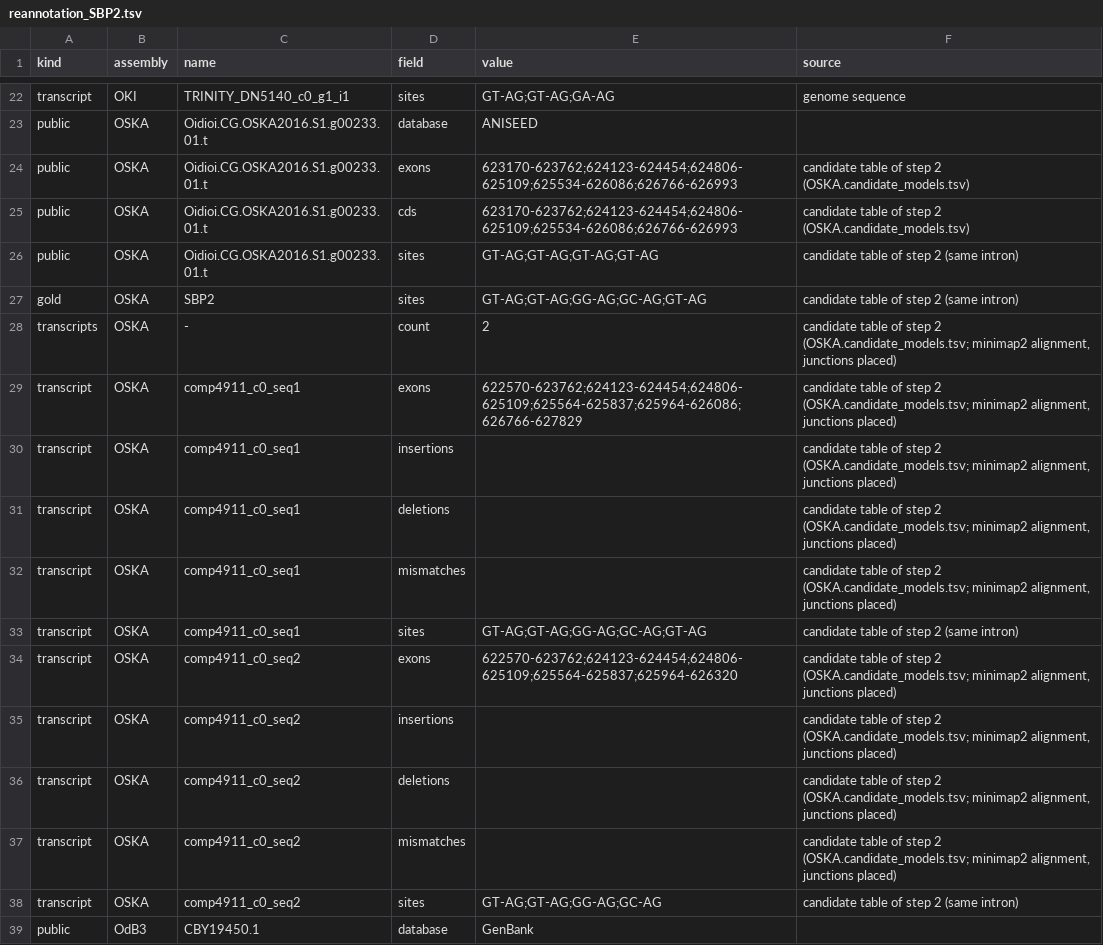
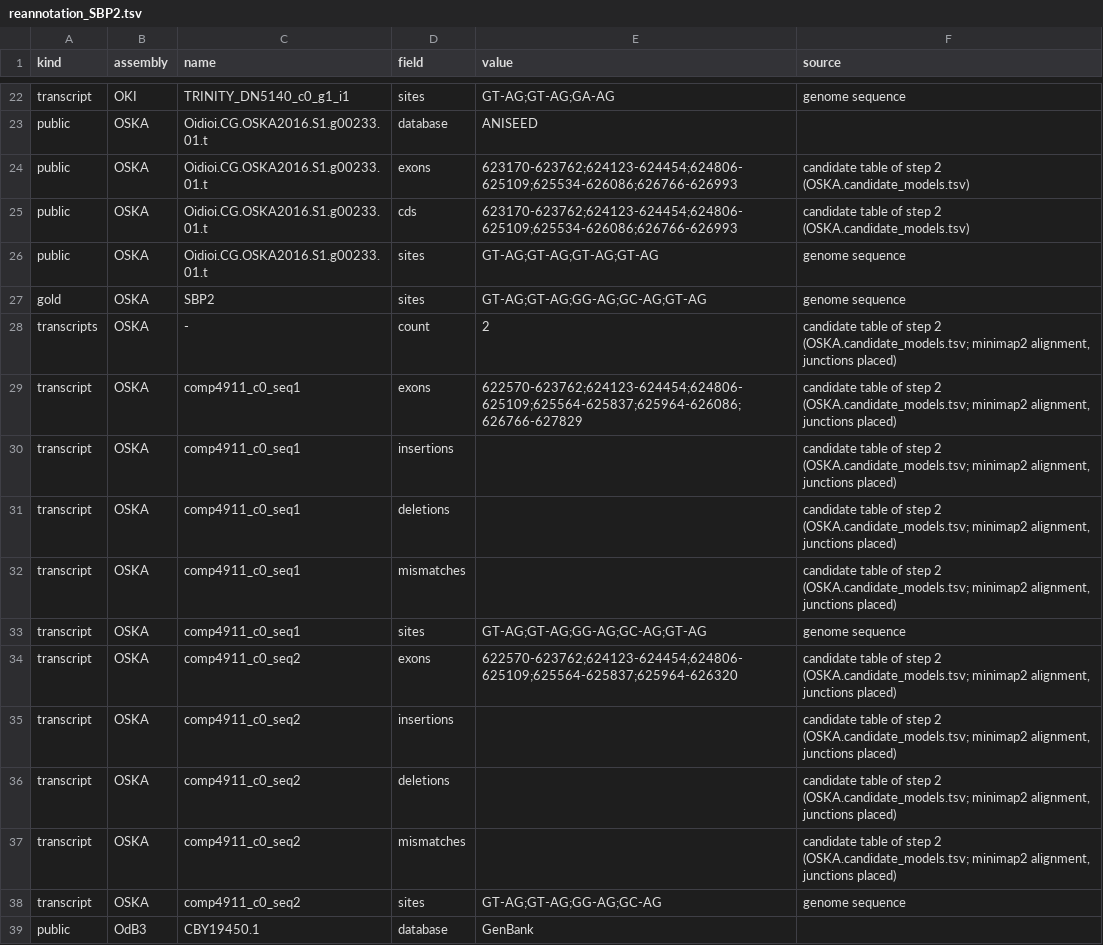
Before and after one commit to oist/LuscombeU_Oikopleura_Selenoproteins, a TSV file: figures/inputs/reannotation_SBP2.tsv, drawn as a sheet; only a part is shown, gaps mark what is left out.

```diff
--- a/figures/inputs/reannotation_SBP2.tsv
+++ b/figures/inputs/reannotation_SBP2.tsv
@@ -25,4 +25,4 @@ public	OSKA	Oidioi.CG.OSKA2016.S1.g00233.01.t	exons	623170-623762;624123-624454;
 public	OSKA	Oidioi.CG.OSKA2016.S1.g00233.01.t	cds	623170-623762;624123-624454;624806-625109;625534-626086;626766-626993	candidate table of step 2 (OSKA.candidate_models.tsv)
-public	OSKA	Oidioi.CG.OSKA2016.S1.g00233.01.t	sites	GT-AG;GT-AG;GT-AG;GT-AG	candidate table of step 2 (same intron)
-gold	OSKA	SBP2	sites	GT-AG;GT-AG;GG-AG;GC-AG;GT-AG	candidate table of step 2 (same intron)
+public	OSKA	Oidioi.CG.OSKA2016.S1.g00233.01.t	sites	GT-AG;GT-AG;GT-AG;GT-AG	genome sequence
+gold	OSKA	SBP2	sites	GT-AG;GT-AG;GG-AG;GC-AG;GT-AG	genome sequence
 transcripts	OSKA	-	count	2	candidate table of step 2 (OSKA.candidate_models.tsv; minimap2 alignment, junctions placed)
@@ -32,3 +32,3 @@ transcript	OSKA	comp4911_c0_seq1	deletions		candidate table of step 2 (OSKA.cand
 transcript	OSKA	comp4911_c0_seq1	mismatches		candidate table of step 2 (OSKA.candidate_models.tsv; minimap2 alignment, junctions placed)
-transcript	OSKA	comp4911_c0_seq1	sites	GT-AG;GT-AG;GG-AG;GC-AG;GT-AG	candidate table of step 2 (same intron)
+transcript	OSKA	comp4911_c0_seq1	sites	GT-AG;GT-AG;GG-AG;GC-AG;GT-AG	genome sequence
 transcript	OSKA	comp4911_c0_seq2	exons	622570-623762;624123-624454;624806-625109;625564-625837;625964-626320	candidate table of step 2 (OSKA.candidate_models.tsv; minimap2 alignment, junctions placed)
@@ -37,3 +37,3 @@ transcript	OSKA	comp4911_c0_seq2	deletions		candidate table of step 2 (OSKA.cand
 transcript	OSKA	comp4911_c0_seq2	mismatches		candidate table of step 2 (OSKA.candidate_models.tsv; minimap2 alignment, junctions placed)
-transcript	OSKA	comp4911_c0_seq2	sites	GT-AG;GT-AG;GG-AG;GC-AG	candidate table of step 2 (same intron)
+transcript	OSKA	comp4911_c0_seq2	sites	GT-AG;GT-AG;GG-AG;GC-AG	genome sequence
 public	OdB3	CBY19450.1	database	GenBank	
```
Also changed, not shown: figures/inputs/reannotation_EEFSEC.tsv, figures/inputs/reannotation_PSTK.tsv, 10 other files.
